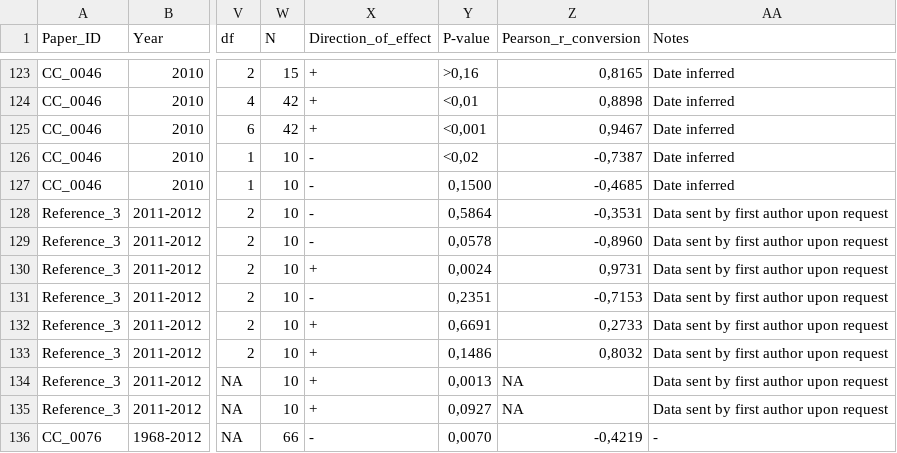
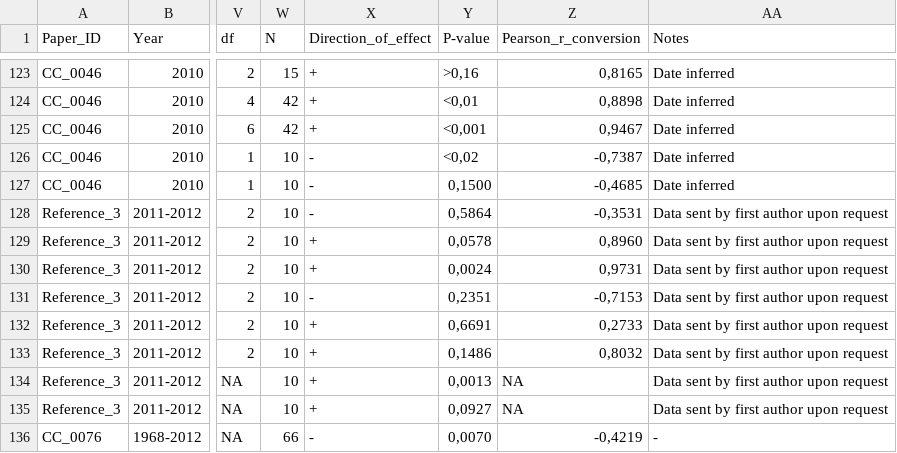
Before and after one commit to StefanoMammola/Meta_Analysis_Subterranean_Climate_Change, a CSV file: Data/meta_analysis.csv, drawn as a sheet; only a part is shown, gaps mark what is left out; the diff names each change by its address in the sheet, - before the commit and + after, or states it on an @@ line.

Commit message:
updated analysis

```diff
--- a/Data/meta_analysis.csv
+++ b/Data/meta_analysis.csv
-X129 (Direction_of_effect): -
+X129 (Direction_of_effect): +
-Z129 (Pearson_r_conversion): -0,8960
+Z129 (Pearson_r_conversion): 0,8960
```
Also changed, not shown: 6 other files.
